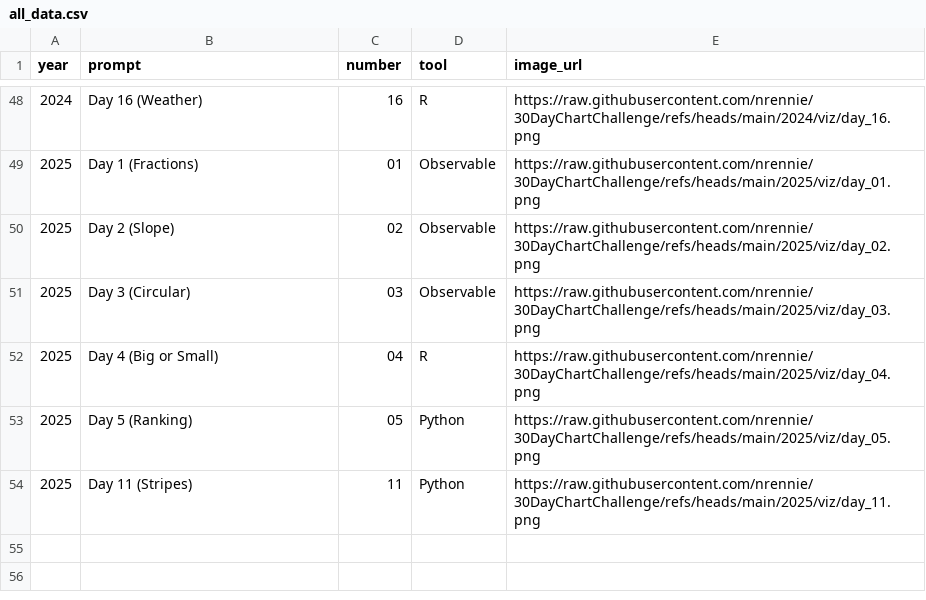
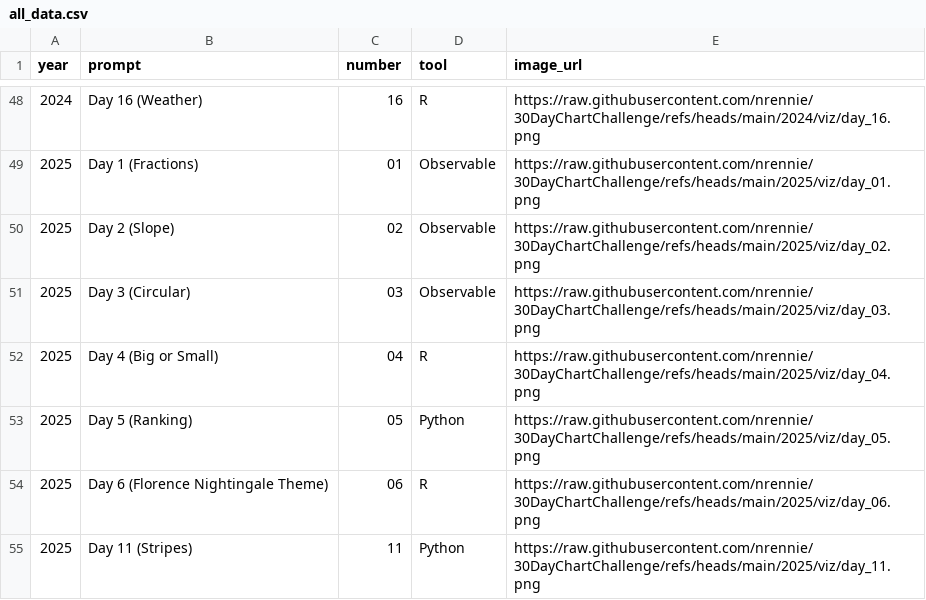
Before and after one commit to nrennie/30DayChartChallenge, a CSV file: data/all_data.csv, drawn as a sheet; only a part is shown, gaps mark what is left out; the diff names each change by its address in the sheet, - before the commit and + after, or states it on an @@ line.

Commit message:
update data

```diff
--- a/data/all_data.csv
+++ b/data/all_data.csv
+row 54: 2025 | Day 6 (Florence Nightingale Theme) | 06 | R | https://raw.githubusercontent.com/nrennie/30DayChartChallenge/refs/heads/main/2025/viz/day_06.png
```
Also changed, not shown: 1 other file.
